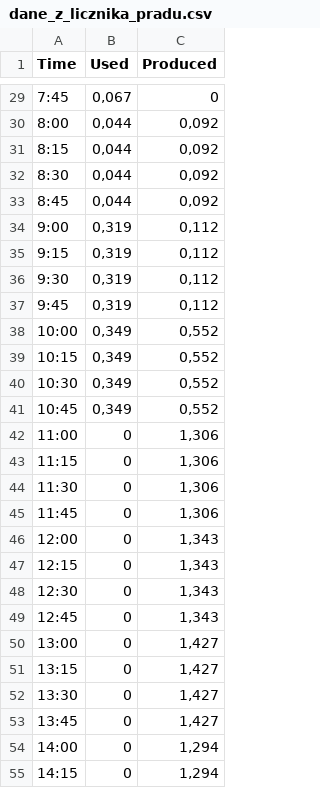
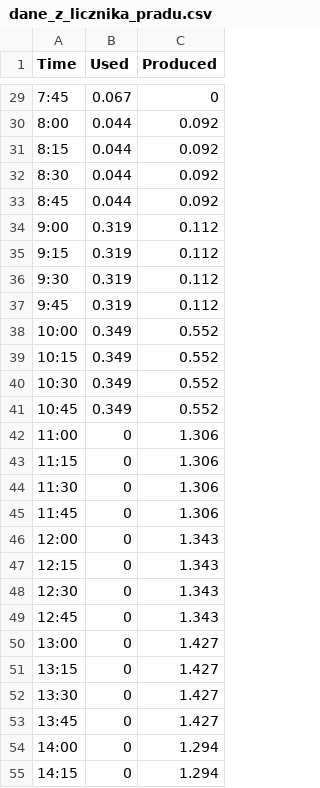
Before and after one commit to majaszymajda/Internet_Rzeczy, a CSV file: lista2/Dane/dane_z_licznika_pradu.csv, drawn as a sheet; only a part is shown, gaps mark what is left out; the diff covers the shown part only.

```diff
--- a/lista2/Dane/dane_z_licznika_pradu.csv
+++ b/lista2/Dane/dane_z_licznika_pradu.csv
@@ -29,27 +29,27 @@ Time;Used;Produced
-7:45;0,067;0
-8:00;0,044;0,092
-8:15;0,044;0,092
-8:30;0,044;0,092
-8:45;0,044;0,092
-9:00;0,319;0,112
-9:15;0,319;0,112
-9:30;0,319;0,112
-9:45;0,319;0,112
-10:00;0,349;0,552
-10:15;0,349;0,552
-10:30;0,349;0,552
-10:45;0,349;0,552
-11:00;0;1,306
-11:15;0;1,306
-11:30;0;1,306
-11:45;0;1,306
-12:00;0;1,343
-12:15;0;1,343
-12:30;0;1,343
-12:45;0;1,343
-13:00;0;1,427
-13:15;0;1,427
-13:30;0;1,427
-13:45;0;1,427
-14:00;0;1,294
-14:15;0;1,294
+7:45;0.067;0
+8:00;0.044;0.092
+8:15;0.044;0.092
+8:30;0.044;0.092
+8:45;0.044;0.092
+9:00;0.319;0.112
+9:15;0.319;0.112
+9:30;0.319;0.112
+9:45;0.319;0.112
+10:00;0.349;0.552
+10:15;0.349;0.552
+10:30;0.349;0.552
+10:45;0.349;0.552
+11:00;0;1.306
+11:15;0;1.306
+11:30;0;1.306
+11:45;0;1.306
+12:00;0;1.343
+12:15;0;1.343
+12:30;0;1.343
+12:45;0;1.343
+13:00;0;1.427
+13:15;0;1.427
+13:30;0;1.427
+13:45;0;1.427
+14:00;0;1.294
+14:15;0;1.294
```
Also changed, not shown: 81 edited cells elsewhere in this file, 3 other files.
